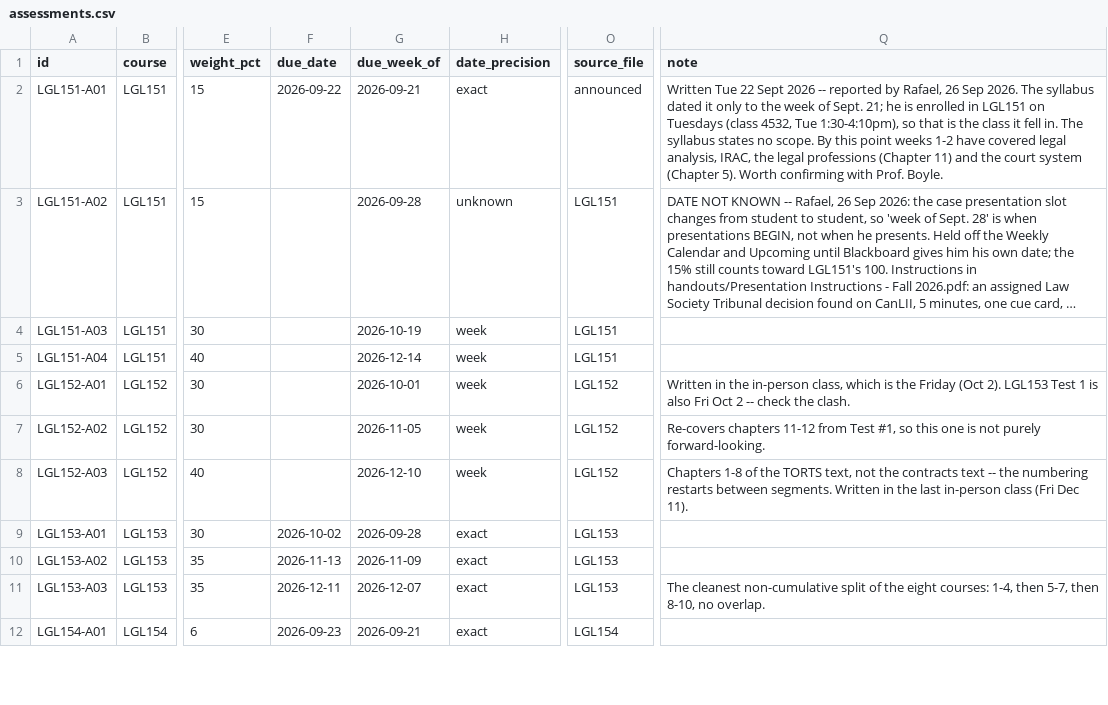
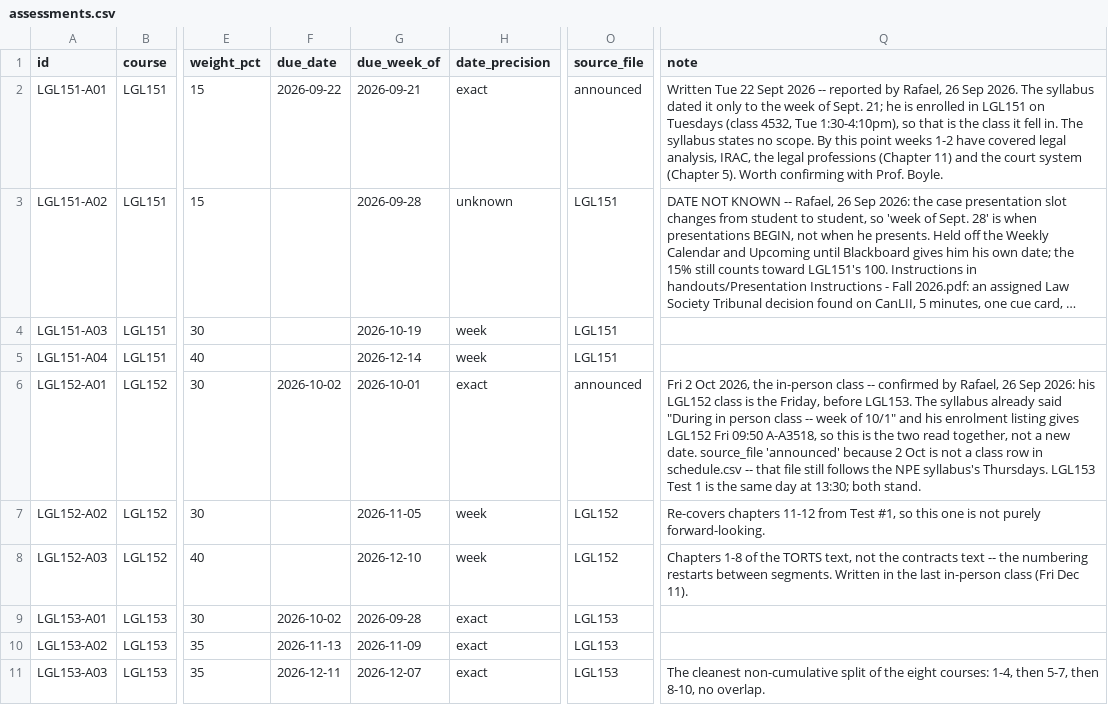
Before and after one commit to rafalaidlaw/paralegal-beagle, a CSV file: data/assessments.csv, drawn as a sheet; only a part is shown, gaps mark what is left out; the shorter side is filled out with more unchanged rows; long unchanged cells end in …; the diff names each change by its address in the sheet, - before the commit and + after, or states it on an @@ line.

```diff
--- a/data/assessments.csv
+++ b/data/assessments.csv
-F6 (due_date): (empty)
+F6 (due_date): 2026-10-02
-H6 (date_precision): week
+H6 (date_precision): exact
-O6 (source_file): LGL152
+O6 (source_file): announced
-Q6 (note): Written in the in-person class, which is the Friday (Oct 2). LGL153 Test 1 is also Fri Oct 2 -- check the clash.
+Q6 (note): Fri 2 Oct 2026, the in-person class -- confirmed by Rafael, 26 Sep 2026: his LGL152 class is the Friday, before LGL153. The syllabus already said "During in person class -- week of 10/1" and his enrolment listing gives LGL152 Fri 09:50 A-A3518, so this is the two read together, not a new date. source_file 'announced' because 2 Oct is not a class row in schedule.csv -- that file still follows the NPE syllabus's Thursdays. LGL153 Test 1 is the same day at 13:30; both stand.
```
Also changed, not shown: 4 other files.
